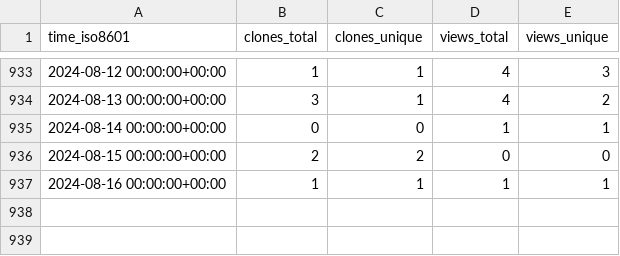
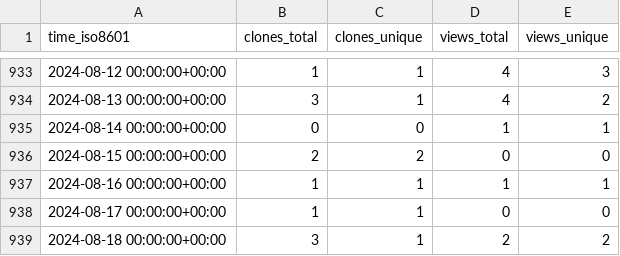
Before and after one commit to timmalich/edukiz, a CSV file: timmalich/edukiz/ghrs-data/views_clones_aggregate.csv, drawn as a sheet; only a part is shown, gaps mark what is left out; the diff names each change by its address in the sheet, - before the commit and + after, or states it on an @@ line.

```diff
--- a/timmalich/edukiz/ghrs-data/views_clones_aggregate.csv
+++ b/timmalich/edukiz/ghrs-data/views_clones_aggregate.csv
+row 938: 2024-08-17 00:00:00+00:00 | 1 | 1 | 0 | 0
+row 939: 2024-08-18 00:00:00+00:00 | 3 | 1 | 2 | 2
```
Also changed, not shown: 1 other file.
